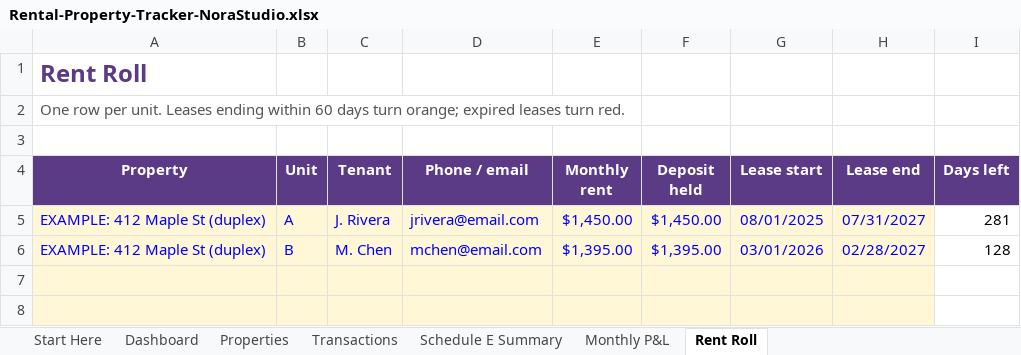
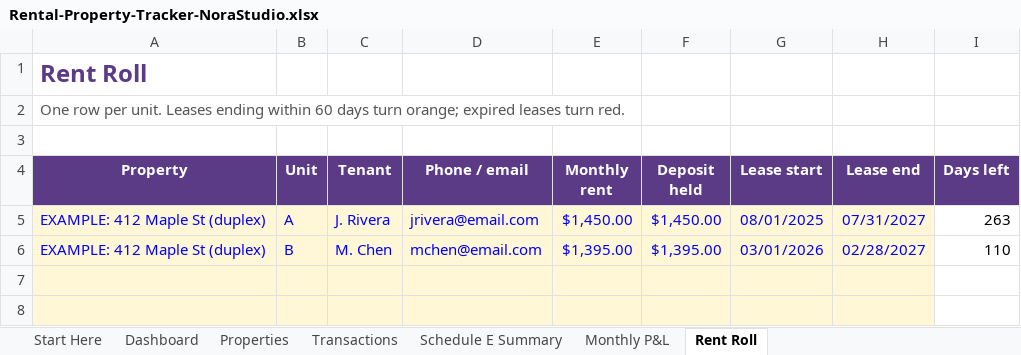
Before and after one commit to norastudiohq/norastudiohq.github.io, an Excel workbook: dl/QkFNAj8Wx9bU9aQs/Rental-Property-Tracker-NoraStudio.xlsx, sheet Rent Roll, drawn as a sheet; only a part is shown; values as stored, in another font and other column widths than the file's, no borders; conditional formats not drawn; the diff names each change by its address in the sheet, - before the commit and + after, or states it on an @@ line.

```diff
--- a/dl/QkFNAj8Wx9bU9aQs/Rental-Property-Tracker-NoraStudio.xlsx (sheet Rent Roll)
+++ b/dl/QkFNAj8Wx9bU9aQs/Rental-Property-Tracker-NoraStudio.xlsx (sheet Rent Roll)
-I5 (Days left): 281
+I5 (Days left): 263
-I6 (Days left): 128
+I6 (Days left): 110
```
Also changed, not shown: sheet Start Here, charts or pictures, dl/G7b2FYpQZDiSikvt/Monthly-Budget-Planner-NoraStudio.xlsx, dl/LXOiZgZw6sBNSCDw/Debt-Payoff-Planner-NoraStudio.xlsx, 37 other files.
